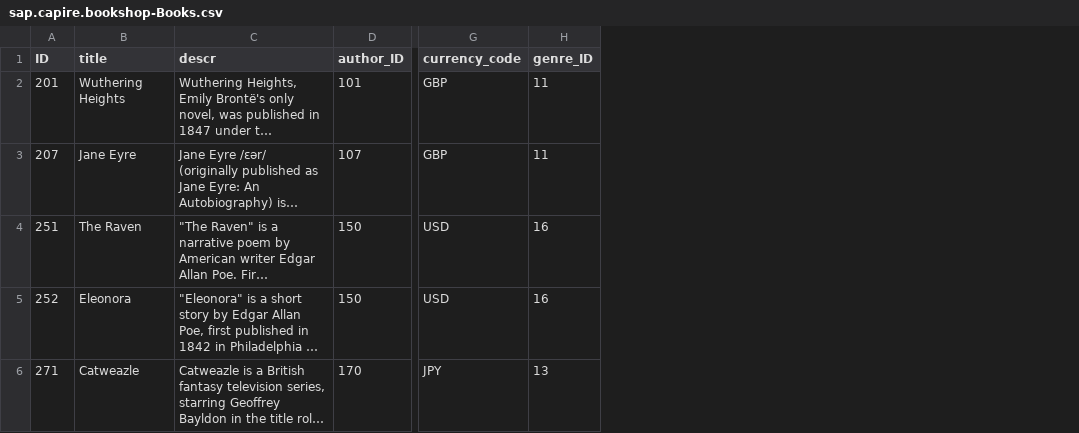
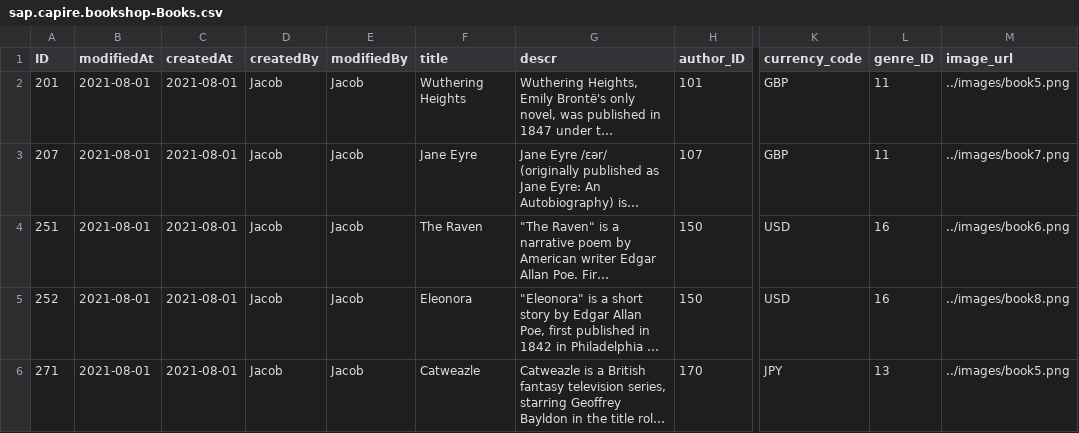
Before and after one commit to jacobahtan/bootcamp-cap-bookshop, a CSV file: db/data/sap.capire.bookshop-Books.csv, drawn as a sheet; only a part is shown, gaps mark what is left out; long unchanged cells end in …; the diff names each change by its address in the sheet, - before the commit and + after, or states it on an @@ line.

```diff
--- a/db/data/sap.capire.bookshop-Books.csv
+++ b/db/data/sap.capire.bookshop-Books.csv
+column B (modifiedAt), rows 2-6: all 2021-08-01
+column C (createdAt), rows 2-6: all 2021-08-01
+column D (createdBy), rows 2-6: all Jacob
+column E (modifiedBy), rows 2-6: all Jacob
+column M (image_url), rows 2-6: ../images/book5.png | ../images/book7.png | ../images/book6.png | ../images/book8.png | ../images/book5.png
```
Also changed, not shown: db/data/sap.capire.bookshop-Authors.csv, db/data/sap.capire.bookshop-Orders.csv, 1 other file.
